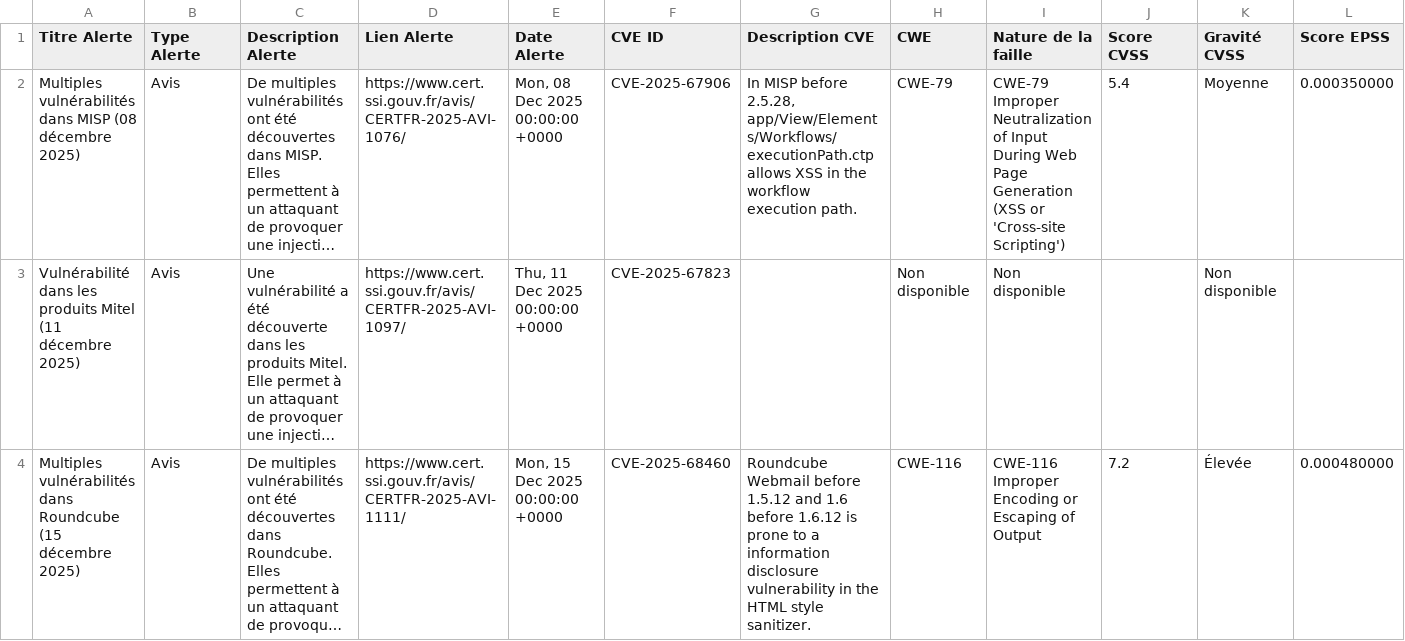
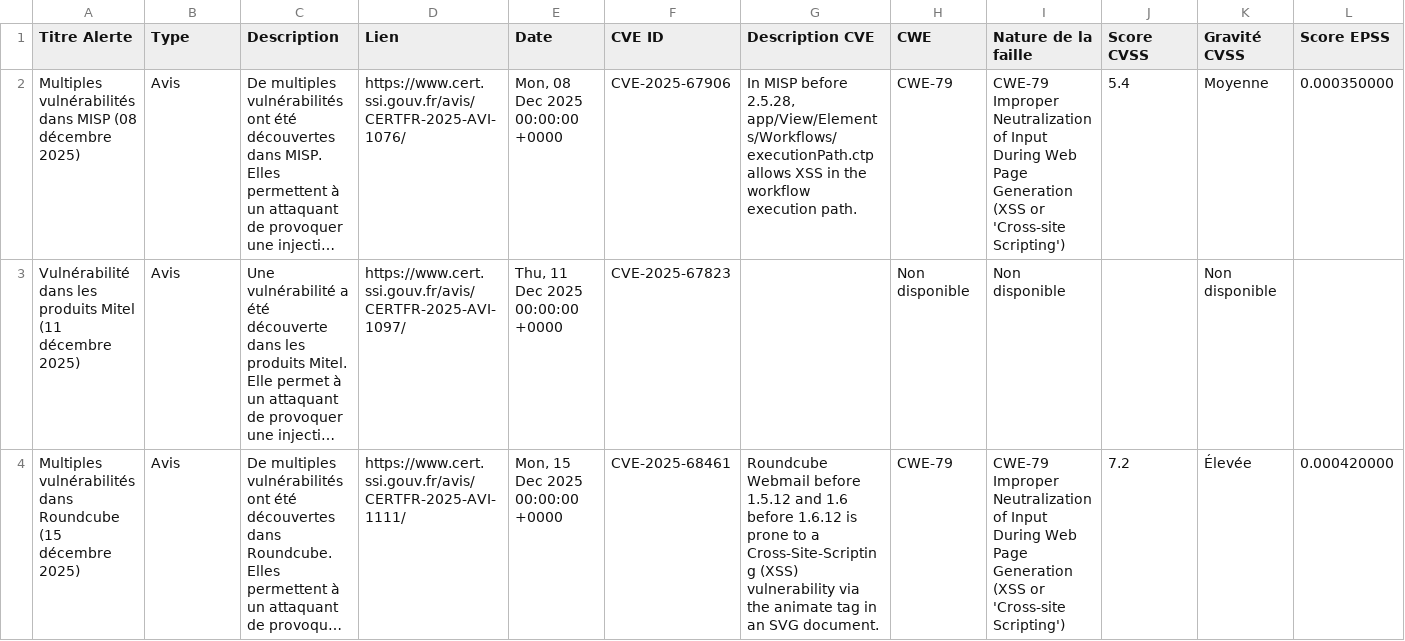
Before and after one commit to massieuxalexandre/Projet-Python, a CSV file: alertes_enrichies.csv, drawn as a sheet; only a part is shown; long unchanged cells end in …; the diff covers the shown part only; the diff names each change by its address in the sheet, - before the commit and + after, or states it on an @@ line.

```diff
--- a/alertes_enrichies.csv
+++ b/alertes_enrichies.csv
-B1: Type Alerte
+B1: Type
-C1: Description Alerte
+C1: Description
-D1: Lien Alerte
+D1: Lien
-E1: Date Alerte
+E1: Date
-F4 (CVE ID): CVE-2025-68460
+F4 (CVE ID): CVE-2025-68461
-G4 (Description CVE): …to a information disclosure vulnerability in the HTML style sanitizer.
+G4 (Description CVE): …to a Cross-Site-Scripting (XSS) vulnerability via the animate tag in an SVG document.
-H4 (CWE): CWE-116
+H4 (CWE): CWE-79
-I4 (Nature de la faille): CWE-116 Improper Encoding or Escaping of Output
+I4 (Nature de la faille): CWE-79 Improper Neutralization of Input During Web Page Generation (XSS or 'Cross-site Scripting')
-L4 (Score EPSS): 0.000480000
+L4 (Score EPSS): 0.000420000
```
Also changed, not shown: 135 edited cells elsewhere in this file, 3 other files.
